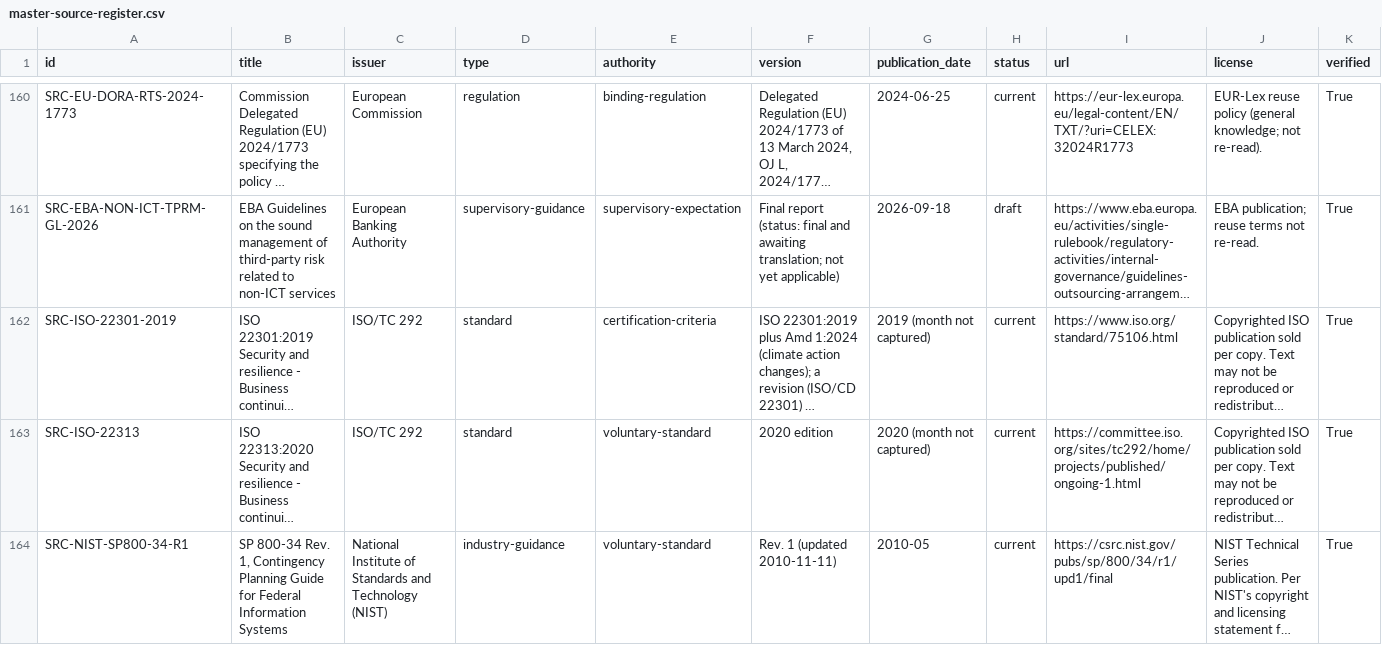
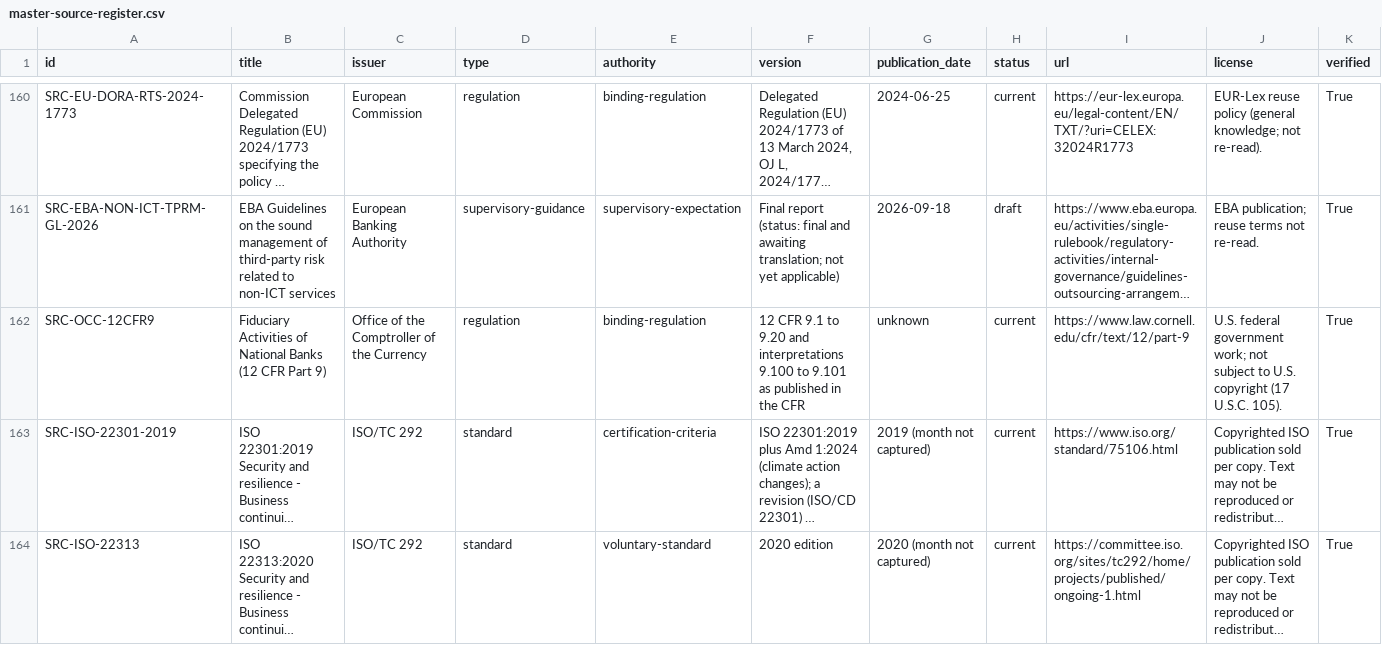
Before and after one commit to kemiller2002/echelon-due-diligence, a CSV file: reports/generated/master-source-register.csv, drawn as a sheet; only a part is shown, gaps mark what is left out; the shorter side is filled out with more unchanged rows; long unchanged cells end in …; rows hold the shown columns only; the diff covers the shown part only; the diff names each change by its address in the sheet, - before the commit and + after, or states it on an @@ line.

```diff
--- a/reports/generated/master-source-register.csv
+++ b/reports/generated/master-source-register.csv
+row 162: SRC-OCC-12CFR9 | Fiduciary Activities of National Banks (12 CFR Part 9) | Office of the Comptroller of the Currency | regulation | binding-regulation | 12 CFR 9.1 to 9.20 and interpretations 9.100 to 9.101 as published in the CFR | unknown | current | https://www.law.cornell.edu/cfr/text/12/part-9 | U.S. federal government work; not subject to U.S. copyright (17 U.S.C. 105). | True
```
Also changed, not shown: 2 added rows elsewhere in this file, external-assurance/external-assurance-matrix.csv, reports/generated/evidence-requirements-register.csv, 55 other files.
